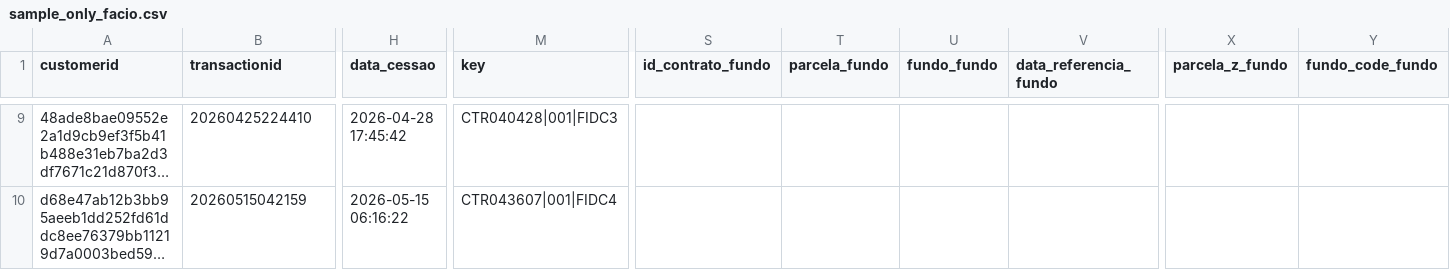
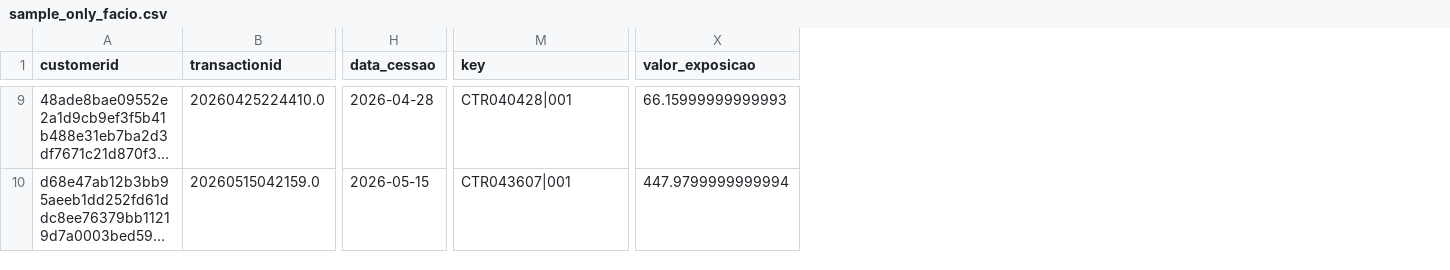
Before and after one commit to caahpaiva/case_facio_financial_reconciliation, a CSV file: outputs/sample_only_facio.csv, drawn as a sheet; only a part is shown, gaps mark what is left out; long unchanged cells end in …; removed rows and columns are numbered as before the commit, all else as after; the diff covers the shown part only; the diff names each change by its address in the sheet, - before the commit and + after, or states it on an @@ line.

```diff
--- a/outputs/sample_only_facio.csv
+++ b/outputs/sample_only_facio.csv
-column S (id_contrato_fundo), empty
-column T (parcela_fundo), empty
-column U (fundo_fundo), empty
-column V (data_referencia_fundo), empty
-column X (parcela_z_fundo), empty
-column Y (fundo_code_fundo), empty
+column X (valor_exposicao), rows 9-10: 66.15999999999993 | 447.9799999999994
-B9 (transactionid): 20260425224410
+B9 (transactionid): 20260425224410.0
-H9 (data_cessao): 2026-04-28 17:45:42
+H9 (data_cessao): 2026-04-28
-M9 (key): CTR040428|001|FIDC3
+M9 (key): CTR040428|001
-B10 (transactionid): 20260515042159
+B10 (transactionid): 20260515042159.0
-H10 (data_cessao): 2026-05-15 06:16:22
+H10 (data_cessao): 2026-05-15
-M10 (key): CTR043607|001|FIDC4
+M10 (key): CTR043607|001
```
Also changed, not shown: 63 edited cells elsewhere in this file, outputs/facio_debug_key.csv, outputs/fundo_debug_key.csv, 23 other files.
